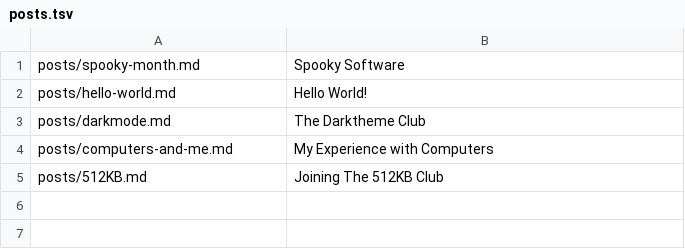
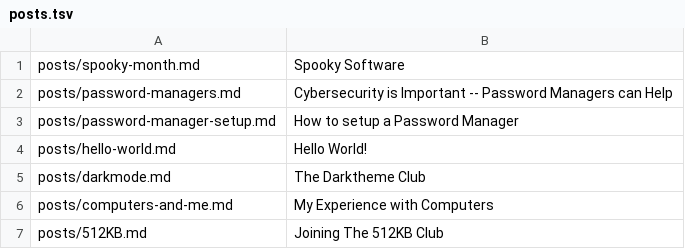
Before and after one commit to MidnightSlicer/mnsr.win, a TSV file: build/posts.tsv, drawn as a sheet.

Commit message:
Created two new posts and updated a few pages
	modified:   build/atom.xml
	modified:   build/index.html
	modified:   build/links/index.html
	modified:   build/pages.tsv
	new file:   build/password-manager-setup/index.html
	new file:   build/password-managers/index.html
	modified:   build/posts.tsv
	new file:   build/public/posts/password-managers/bitwarden-locked.png
	new file:   build/public/posts/password-managers/protonpass-locked.png
	modified:   build/quotes/index.html
	new file:   build/safari/index.html
	modified:   index.md
	modified:   pages/links.md
	modified:   pages/quotes.md
	new file:   pages/safari.md
	new file:   posts/password-manager-setup.md
	new file:   posts/password-managers.md
	new file:   public/posts/password-managers/bitwarden-locked.png
	new file:   public/posts/password-managers/protonpass-locked.png

```diff
--- a/build/posts.tsv
+++ b/build/posts.tsv
@@ -1,2 +1,4 @@
 posts/spooky-month.md	Spooky Software		
+posts/password-managers.md	Cybersecurity is Important -- Password Managers can Help		
+posts/password-manager-setup.md	How to setup a Password Manager		
 posts/hello-world.md	Hello World!		
```
Also changed, not shown: 17 other files.
